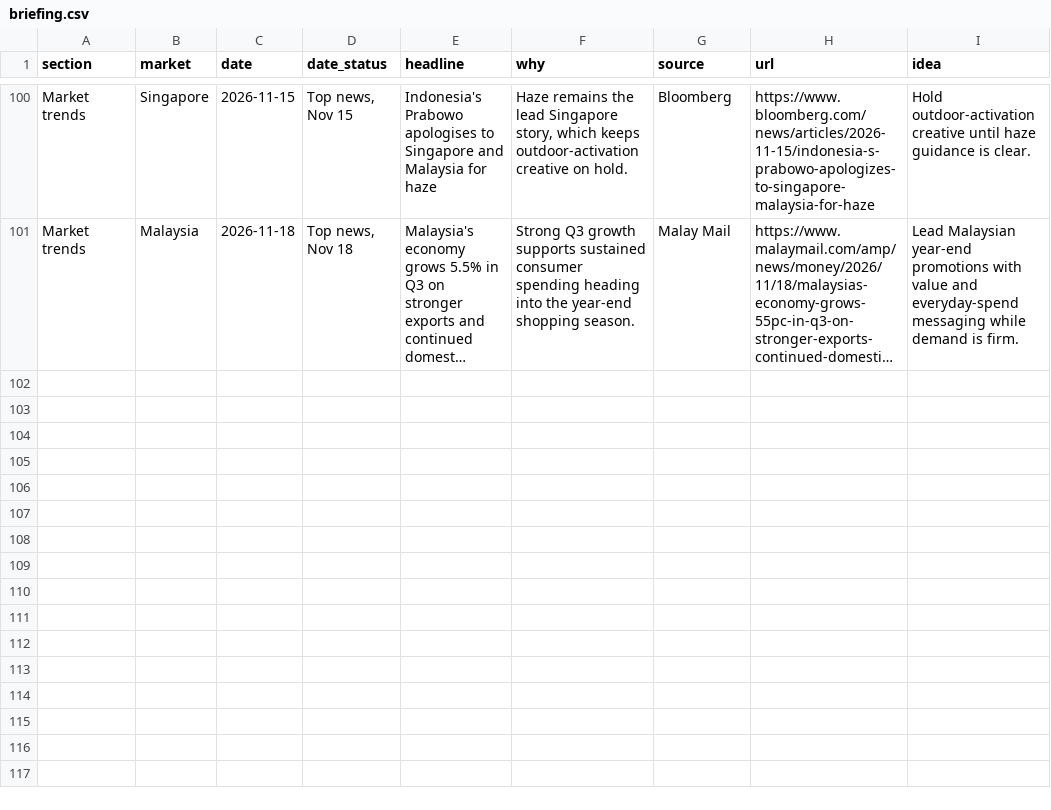
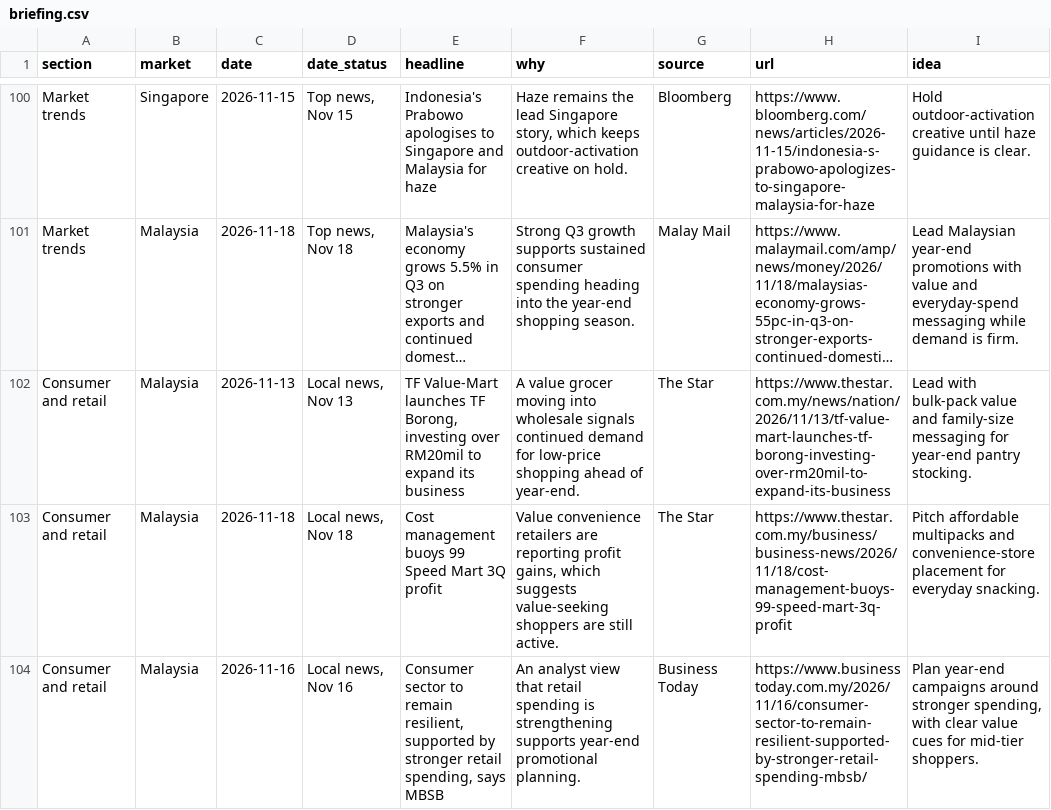
Before and after one commit to DSMNDh/Daily_Brief, a CSV file: data/briefing.csv, drawn as a sheet; only a part is shown, gaps mark what is left out; long unchanged cells end in …; the diff names each change by its address in the sheet, - before the commit and + after, or states it on an @@ line.

```diff
--- a/data/briefing.csv
+++ b/data/briefing.csv
+row 102: Consumer and retail | Malaysia | 2026-11-13 | Local news, Nov 13 | TF Value-Mart launches TF Borong, investing over RM20mil to expand its business | A value grocer moving into wholesale signals continued demand for low-price shopping ahead of year-end. | The Star | https://www.thestar.com.my/news/nation/2026/11/13/tf-value-mart-launches-tf-borong-investing-over-rm20mil-to-expand-its-business | Lead with bulk-pack value and family-size messaging for year-end pantry stocking.
+row 103: Consumer and retail | Malaysia | 2026-11-18 | Local news, Nov 18 | Cost management buoys 99 Speed Mart 3Q profit | Value convenience retailers are reporting profit gains, which suggests value-seeking shoppers are still active. | The Star | https://www.thestar.com.my/business/business-news/2026/11/18/cost-management-buoys-99-speed-mart-3q-profit | Pitch affordable multipacks and convenience-store placement for everyday snacking.
+row 104: Consumer and retail | Malaysia | 2026-11-16 | Local news, Nov 16 | Consumer sector to remain resilient, supported by stronger retail spending, says MBSB | An analyst view that retail spending is strengthening supports year-end promotional planning. | Business Today | https://www.businesstoday.com.my/2026/11/16/consumer-sector-to-remain-resilient-supported-by-stronger-retail-spending-mbsb/ | Plan year-end campaigns around stronger spending, with clear value cues for mid-tier shoppers.
```
Also changed, not shown: 1 other file.
